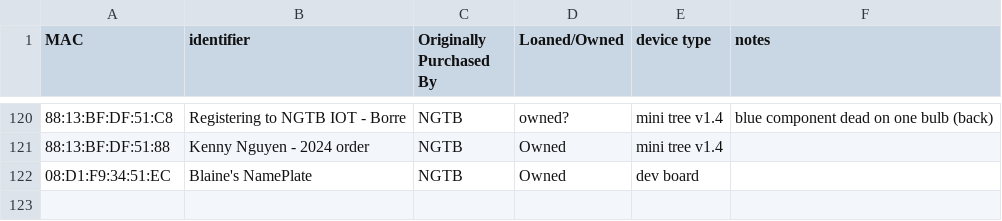
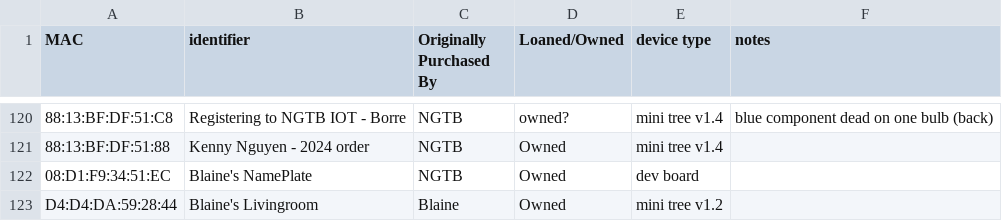
Before and after one commit to NextGenTechBar/HemmTree, a CSV file: HemmTreeMacAddresses.csv, drawn as a sheet; only a part is shown, gaps mark what is left out; the diff names each change by its address in the sheet, - before the commit and + after, or states it on an @@ line.

Commit message:
Update HemmTreeMacAddresses.csv

```diff
--- a/HemmTreeMacAddresses.csv
+++ b/HemmTreeMacAddresses.csv
+row 123: D4:D4:DA:59:28:44 | Blaine's Livingroom | Blaine | Owned | mini tree v1.2
```
